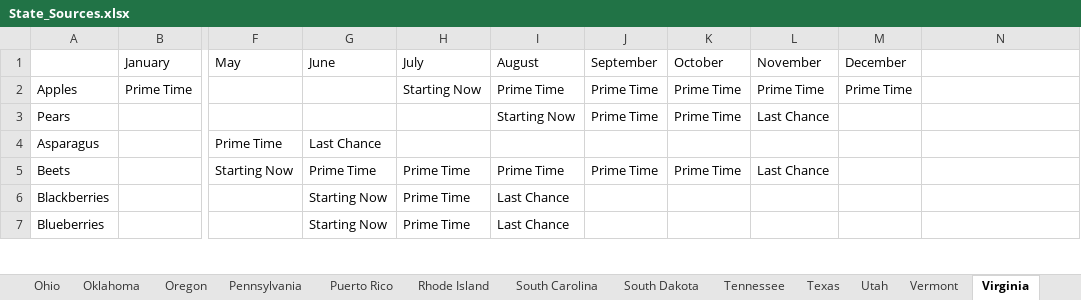
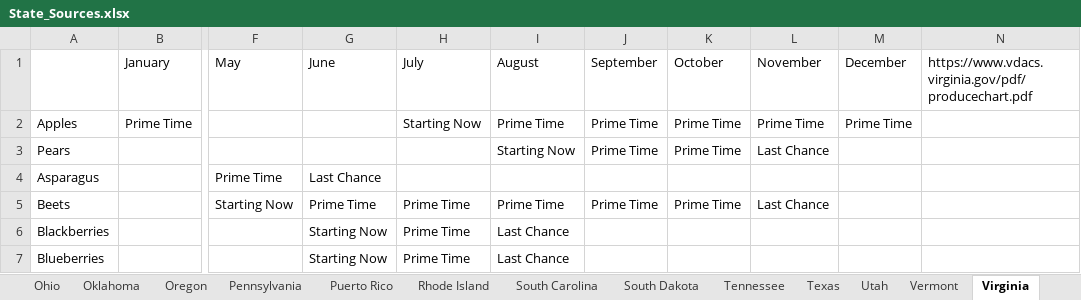
Before and after one commit to chigham/forkranger-us-regions, an Excel workbook: data/raw/State_Sources.xlsx, sheet Virginia, drawn as a sheet; only a part is shown, gaps mark what is left out; values as stored, in another font and other column widths than the file's, no borders; the diff names each change by its address in the sheet, - before the commit and + after, or states it on an @@ line.

```diff
--- a/data/raw/State_Sources.xlsx (sheet Virginia)
+++ b/data/raw/State_Sources.xlsx (sheet Virginia)
-N1: (empty)
+N1: https://www.vdacs.virginia.gov/pdf/producechart.pdf
```
Also changed, not shown: sheet South Carolina, sheet Ohio, sheet Utah, sheet South Dakota, sheet Alabama (Farm to School), sheet Pennsylvania, 10 more sheets, data/truth_states/State-Truths.xlsx, 3 other files.
